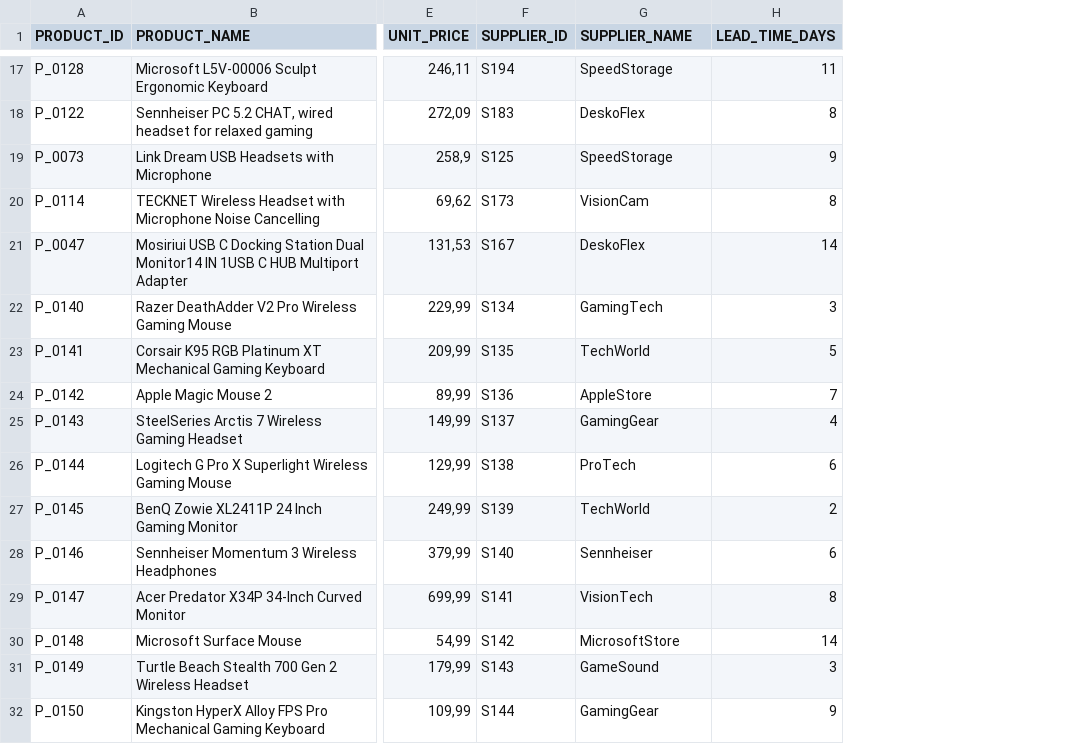
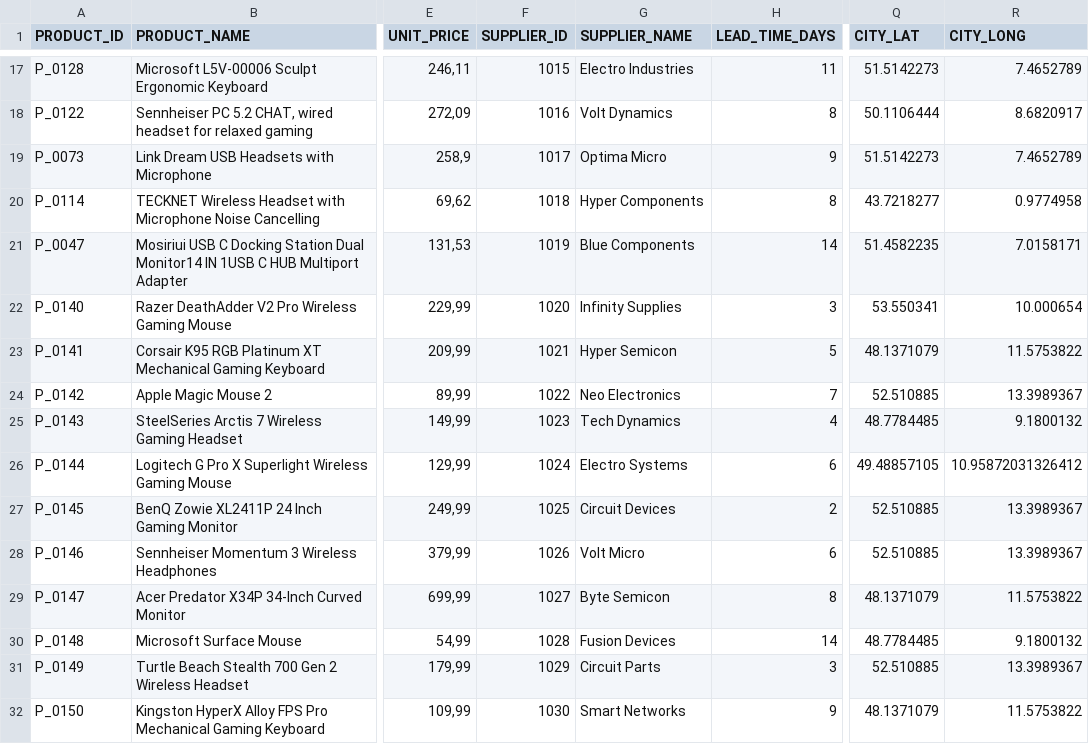
Before and after one commit to bolodania/building-custom-ai, a CSV file: data/product_catalog.csv, drawn as a sheet; only a part is shown, gaps mark what is left out; the diff covers the shown part only; the diff names each change by its address in the sheet, - before the commit and + after, or states it on an @@ line.

```diff
--- a/data/product_catalog.csv
+++ b/data/product_catalog.csv
+column Q (CITY_LAT), rows 17-32: 51.5142273 | 50.1106444 | 51.5142273 | 43.7218277 | 51.4582235 | 53.550341 | 48.1371079 | 52.510885 | 48.7784485 | 49.48857105 | 52.510885 | 52.510885 | 48.1371079 | 48.7784485 | 52.510885 | 48.1371079
+column R (CITY_LONG), rows 17-32: 7.4652789 | 8.6820917 | 7.4652789 | 0.9774958 | 7.0158171 | 10.000654 | 11.5753822 | 13.3989367 | 9.1800132 | 10.95872031326412 | 13.3989367 | 13.3989367 | 11.5753822 | 9.1800132 | 13.3989367 | 11.5753822
-F17 (SUPPLIER_ID): S194
+F17 (SUPPLIER_ID): 1015
-G17 (SUPPLIER_NAME): SpeedStorage
+G17 (SUPPLIER_NAME): Electro Industries
-F18 (SUPPLIER_ID): S183
+F18 (SUPPLIER_ID): 1016
-G18 (SUPPLIER_NAME): DeskoFlex
+G18 (SUPPLIER_NAME): Volt Dynamics
-F19 (SUPPLIER_ID): S125
+F19 (SUPPLIER_ID): 1017
-G19 (SUPPLIER_NAME): SpeedStorage
+G19 (SUPPLIER_NAME): Optima Micro
-F20 (SUPPLIER_ID): S173
+F20 (SUPPLIER_ID): 1018
-G20 (SUPPLIER_NAME): VisionCam
+G20 (SUPPLIER_NAME): Hyper Components
-F21 (SUPPLIER_ID): S167
+F21 (SUPPLIER_ID): 1019
-G21 (SUPPLIER_NAME): DeskoFlex
+G21 (SUPPLIER_NAME): Blue Components
-F22 (SUPPLIER_ID): S134
+F22 (SUPPLIER_ID): 1020
-G22 (SUPPLIER_NAME): GamingTech
+G22 (SUPPLIER_NAME): Infinity Supplies
-F23 (SUPPLIER_ID): S135
+F23 (SUPPLIER_ID): 1021
-G23 (SUPPLIER_NAME): TechWorld
+G23 (SUPPLIER_NAME): Hyper Semicon
-F24 (SUPPLIER_ID): S136
+F24 (SUPPLIER_ID): 1022
-G24 (SUPPLIER_NAME): AppleStore
+G24 (SUPPLIER_NAME): Neo Electronics
-F25 (SUPPLIER_ID): S137
+F25 (SUPPLIER_ID): 1023
-G25 (SUPPLIER_NAME): GamingGear
+G25 (SUPPLIER_NAME): Tech Dynamics
-F26 (SUPPLIER_ID): S138
+F26 (SUPPLIER_ID): 1024
-G26 (SUPPLIER_NAME): ProTech
+G26 (SUPPLIER_NAME): Electro Systems
-F27 (SUPPLIER_ID): S139
+F27 (SUPPLIER_ID): 1025
-G27 (SUPPLIER_NAME): TechWorld
+G27 (SUPPLIER_NAME): Circuit Devices
-F28 (SUPPLIER_ID): S140
+F28 (SUPPLIER_ID): 1026
-G28 (SUPPLIER_NAME): Sennheiser
+G28 (SUPPLIER_NAME): Volt Micro
-F29 (SUPPLIER_ID): S141
+F29 (SUPPLIER_ID): 1027
-G29 (SUPPLIER_NAME): VisionTech
+G29 (SUPPLIER_NAME): Byte Semicon
-F30 (SUPPLIER_ID): S142
+F30 (SUPPLIER_ID): 1028
-G30 (SUPPLIER_NAME): MicrosoftStore
+G30 (SUPPLIER_NAME): Fusion Devices
-F31 (SUPPLIER_ID): S143
+F31 (SUPPLIER_ID): 1029
-G31 (SUPPLIER_NAME): GameSound
+G31 (SUPPLIER_NAME): Circuit Parts
-F32 (SUPPLIER_ID): S144
+F32 (SUPPLIER_ID): 1030
-G32 (SUPPLIER_NAME): GamingGear
+G32 (SUPPLIER_NAME): Smart Networks
```
Also changed, not shown: 118 edited cells elsewhere in this file, 1 other file.
